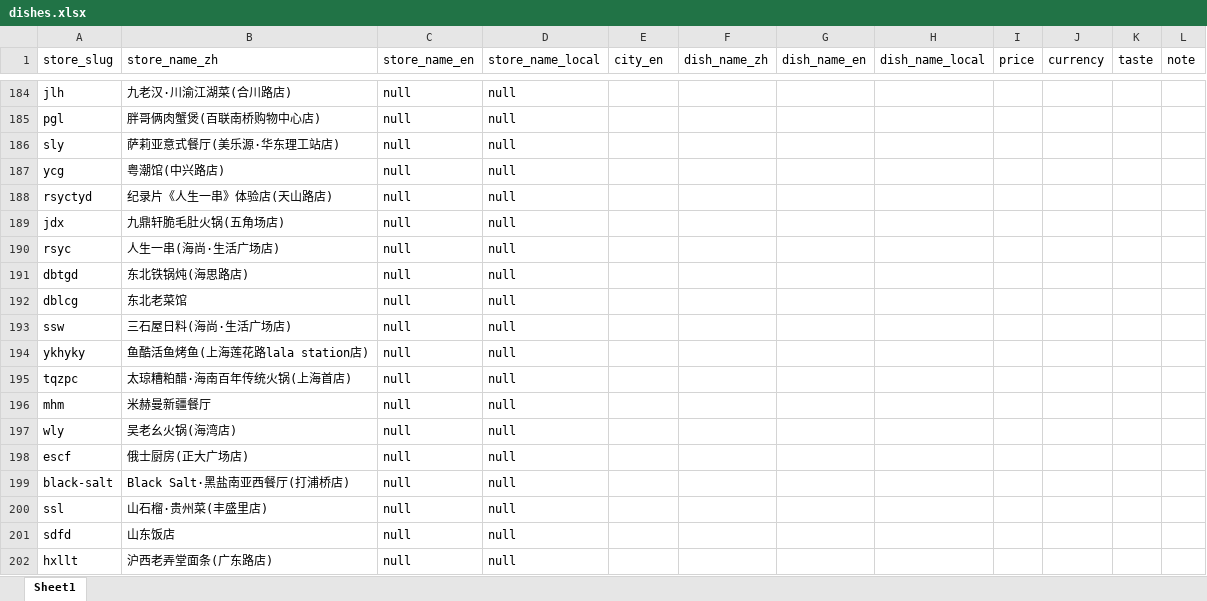
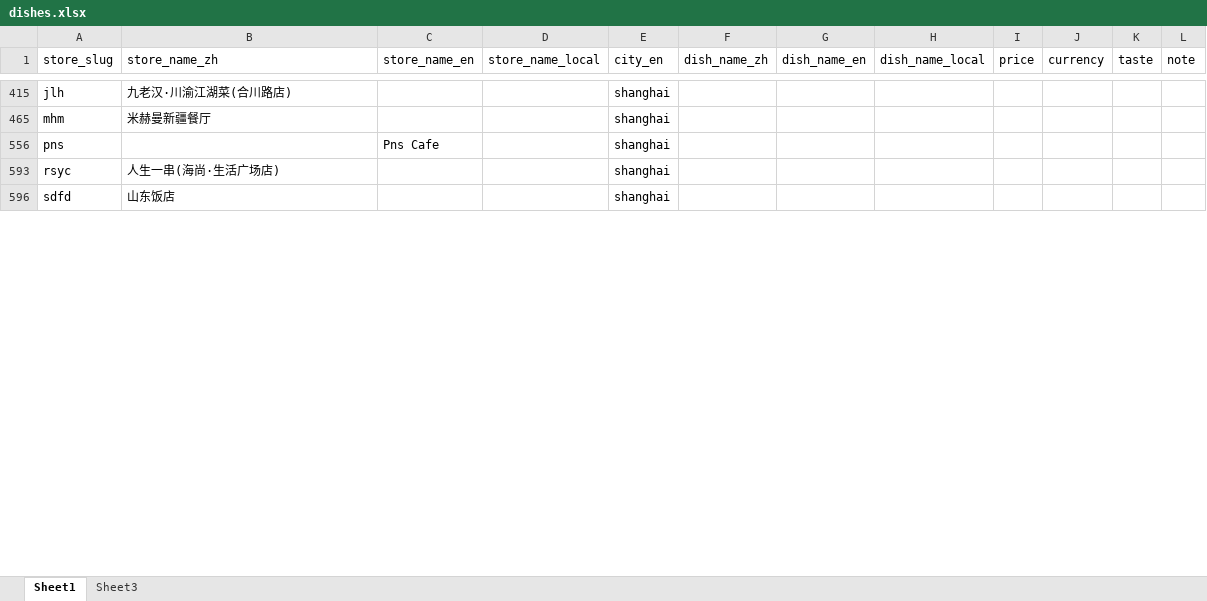
Before and after one commit to Aster788/vein-taste-album, an Excel workbook: src/data/dishes.xlsx, sheet Sheet1, drawn as a sheet; only a part is shown, gaps mark what is left out; values as stored, in another font and other column widths than the file's, no borders; charts and pictures not drawn; removed rows and columns are numbered as before the commit, all else as after; the diff covers the shown part only; the diff names each change by its address in the sheet, - before the commit and + after, or states it on an @@ line.

```diff
--- a/src/data/dishes.xlsx (sheet Sheet1)
+++ b/src/data/dishes.xlsx (sheet Sheet1)
+sheet tab: Sheet3
-C415 (store_name_en): null
+C415 (store_name_en): (empty)
-D415 (store_name_local): null
+D415 (store_name_local): (empty)
-E415 (city_en): (empty)
+E415 (city_en): shanghai
-row 185: pgl | 胖哥俩肉蟹煲(百联南桥购物中心店) | null | null
-row 186: sly | 萨莉亚意式餐厅(美乐源·华东理工站店) | null | null
-row 187: ycg | 粤潮馆(中兴路店) | null | null
-row 188: rsyctyd | 纪录片《人生一串》体验店(天山路店) | null | null
-row 189: jdx | 九鼎轩脆毛肚火锅(五角场店) | null | null
-row 190: rsyc | 人生一串(海尚·生活广场店) | null | null
-row 191: dbtgd | 东北铁锅炖(海思路店) | null | null
-row 192: dblcg | 东北老菜馆 | null | null
-row 193: ssw | 三石屋日料(海尚·生活广场店) | null | null
-row 194: ykhyky | 鱼酷活鱼烤鱼(上海莲花路lala station店) | null | null
-row 195: tqzpc | 太琼糟粕醋·海南百年传统火锅(上海首店) | null | null
-C465 (store_name_en): null
+C465 (store_name_en): (empty)
-D465 (store_name_local): null
+D465 (store_name_local): (empty)
-E465 (city_en): (empty)
+E465 (city_en): shanghai
-row 197: wly | 吴老幺火锅(海湾店) | null | null
-row 198: escf | 俄士厨房(正大广场店) | null | null
-row 199: black-salt | Black Salt·黑盐南亚西餐厅(打浦桥店) | null | null
-row 200: ssl | 山石榴·贵州菜(丰盛里店) | null | null
+row 556: pns |  | Pns Cafe |  | shanghai
+row 593: rsyc | 人生一串(海尚·生活广场店) |  |  | shanghai
-C596 (store_name_en): null
+C596 (store_name_en): (empty)
-D596 (store_name_local): null
+D596 (store_name_local): (empty)
-E596 (city_en): (empty)
+E596 (city_en): shanghai
-row 202: hxllt | 沪西老弄堂面条(广东路店) | null | null
```
Also changed, not shown: 7 added rows, 254 removed rows and 3 edited cells elsewhere in this sheet, hidden cells, charts or pictures, src/data/restaurants.xlsx, 7 other files.
